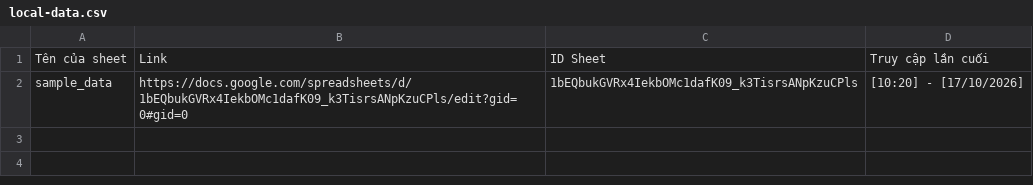
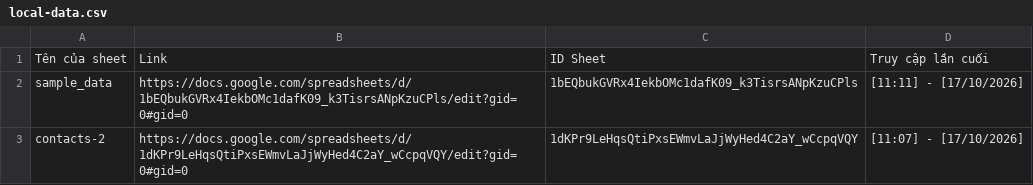
Before and after one commit to SGT-Sa-task/task-2, a CSV file: storage/local-data.csv, drawn as a sheet.

Commit message:
feat(hubspot): add VN phone normalization and HubSpot contact directory tab
- Add Vietnamese phone number validation and +84 normalization in core/phone_utils.py
- Validate phone formats before sync and normalize phone numbers in sync_service.py
- Add get_formatted_contacts with pagination support in core/hubspot_api.py
- Restructure Streamlit UI into 2 tabs: Google Sheet Sync and HubSpot Contact Directory

```diff
--- a/storage/local-data.csv
+++ b/storage/local-data.csv
@@ -1,2 +1,3 @@
 Tên của sheet,Link,ID Sheet,Truy cập lần cuối
-sample_data,https://docs.google.com/spreadsheets/d/1bEQbukGVRx4IekbOMc1dafK09_k3TisrsANpKzuCPls/edit?gid=0#gid=0,1bEQbukGVRx4IekbOMc1dafK09_k3TisrsANpKzuCPls,[10:20] - [17/10/2026]
+sample_data,https://docs.google.com/spreadsheets/d/1bEQbukGVRx4IekbOMc1dafK09_k3TisrsANpKzuCPls/edit?gid=0#gid=0,1bEQbukGVRx4IekbOMc1dafK09_k3TisrsANpKzuCPls,[11:11] - [17/10/2026]
+contacts-2,https://docs.google.com/spreadsheets/d/1dKPr9LeHqsQtiPxsEWmvLaJjWyHed4C2aY_wCcpqVQY/edit?gid=0#gid=0,1dKPr9LeHqsQtiPxsEWmvLaJjWyHed4C2aY_wCcpqVQY,[11:07] - [17/10/2026]
```
Also changed, not shown: 5 other files.
